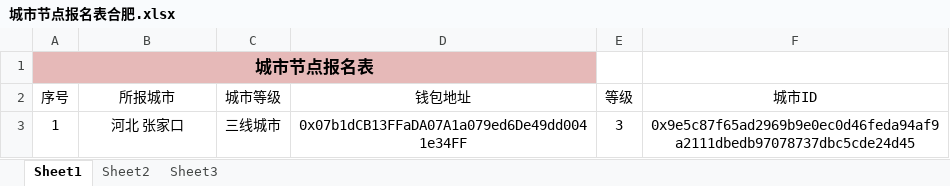
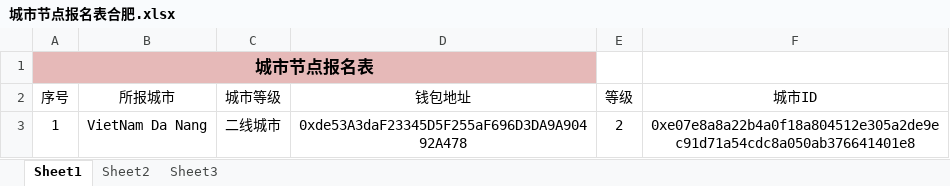
Before and after one commit to calmw/city-node, an Excel workbook: server/assets/城市节点报名表合肥.xlsx, sheet Sheet1, drawn as a sheet; values as stored, in another font and other column widths than the file's, no borders; the diff names each change by its address in the sheet, - before the commit and + after, or states it on an @@ line.

```diff
--- a/server/assets/城市节点报名表合肥.xlsx (sheet Sheet1)
+++ b/server/assets/城市节点报名表合肥.xlsx (sheet Sheet1)
-B3 (所报城市): 河北 张家口
+B3 (所报城市): VietNam Da Nang
-C3 (城市等级): 三线城市
+C3 (城市等级): 二线城市
-D3 (钱包地址): 0x07b1dCB13FFaDA07A1a079ed6De49dd0041e34FF
+D3 (钱包地址): 0xde53A3daF23345D5F255aF696D3DA9A90492A478
-E3 (等级): 3
+E3 (等级): 2
-F3 (城市ID): 0x9e5c87f65ad2969b9e0ec0d46feda94af9a2111dbedb97078737dbc5cde24d45
+F3 (城市ID): 0xe07e8a8a22b4a0f18a804512e305a2de9ec91d71a54cdc8a050ab376641401e8
```
Also changed, not shown: server/assets/城市先锋-用户信息.xlsx, 10 other files.
